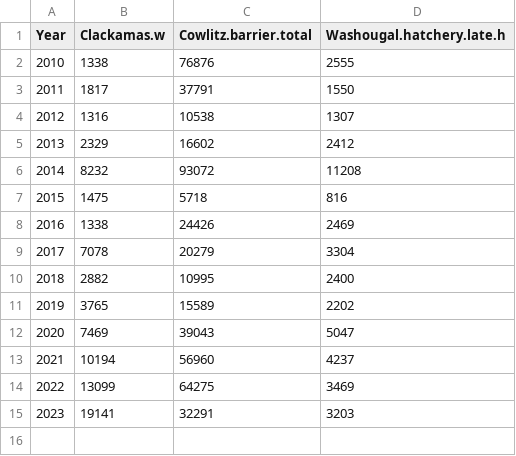
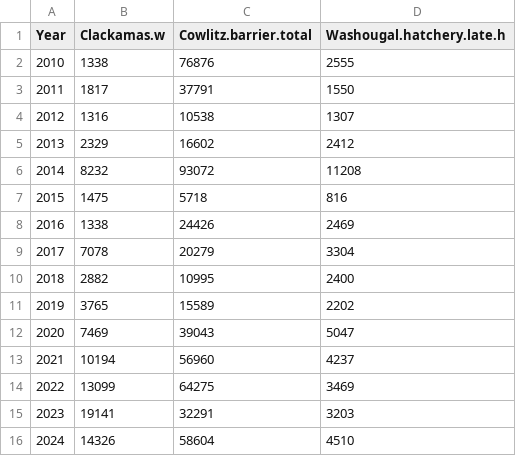
Before and after one commit to tbuehrens/LCR_Coho_Escapement, a CSV file: final data/cohocorr.csv, drawn as a sheet.

Commit message:
changes the year and the file names for trib escapements. Adds a year of data to cohocorr.csv

```diff
--- a/final data/cohocorr.csv
+++ b/final data/cohocorr.csv
@@ -15 +15,2 @@ Year,Clackamas.w,Cowlitz.barrier.total,Washougal.hatchery.late.h
 2023,19141,32291,3203
+2024,14326,58604,4510
```
Also changed, not shown: 1 other file.
